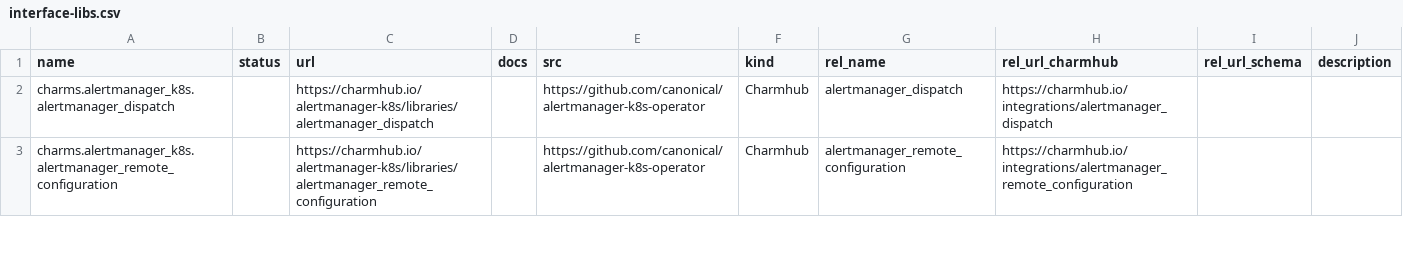
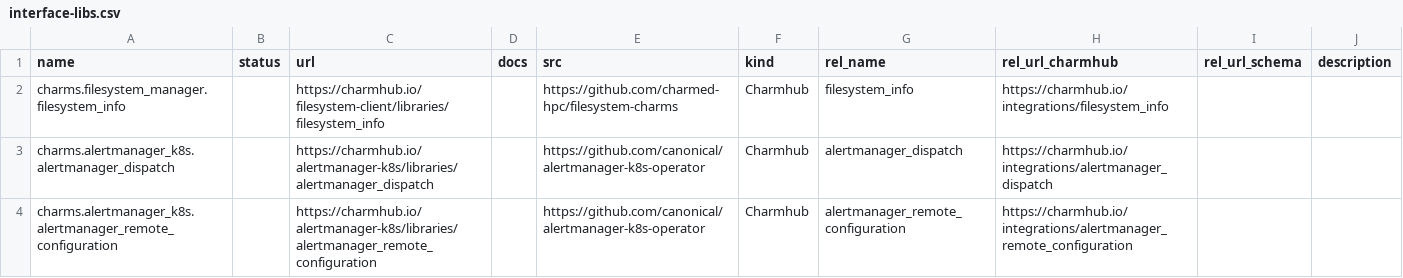
Before and after one commit to james-garner-canonical/charmlibs, a CSV file: .docs/reference/interface-libs.csv, drawn as a sheet; only a part is shown; the diff names each change by its address in the sheet, - before the commit and + after, or states it on an @@ line.

Commit message:
docs: add filesystem_info library

```diff
--- a/.docs/reference/interface-libs.csv
+++ b/.docs/reference/interface-libs.csv
+row 2: charms.filesystem_manager.filesystem_info |  | https://charmhub.io/filesystem-client/libraries/filesystem_info |  | https://github.com/charmed-hpc/filesystem-charms | Charmhub | filesystem_info | https://charmhub.io/integrations/filesystem_info
```
Also changed, not shown: 1 other file.
